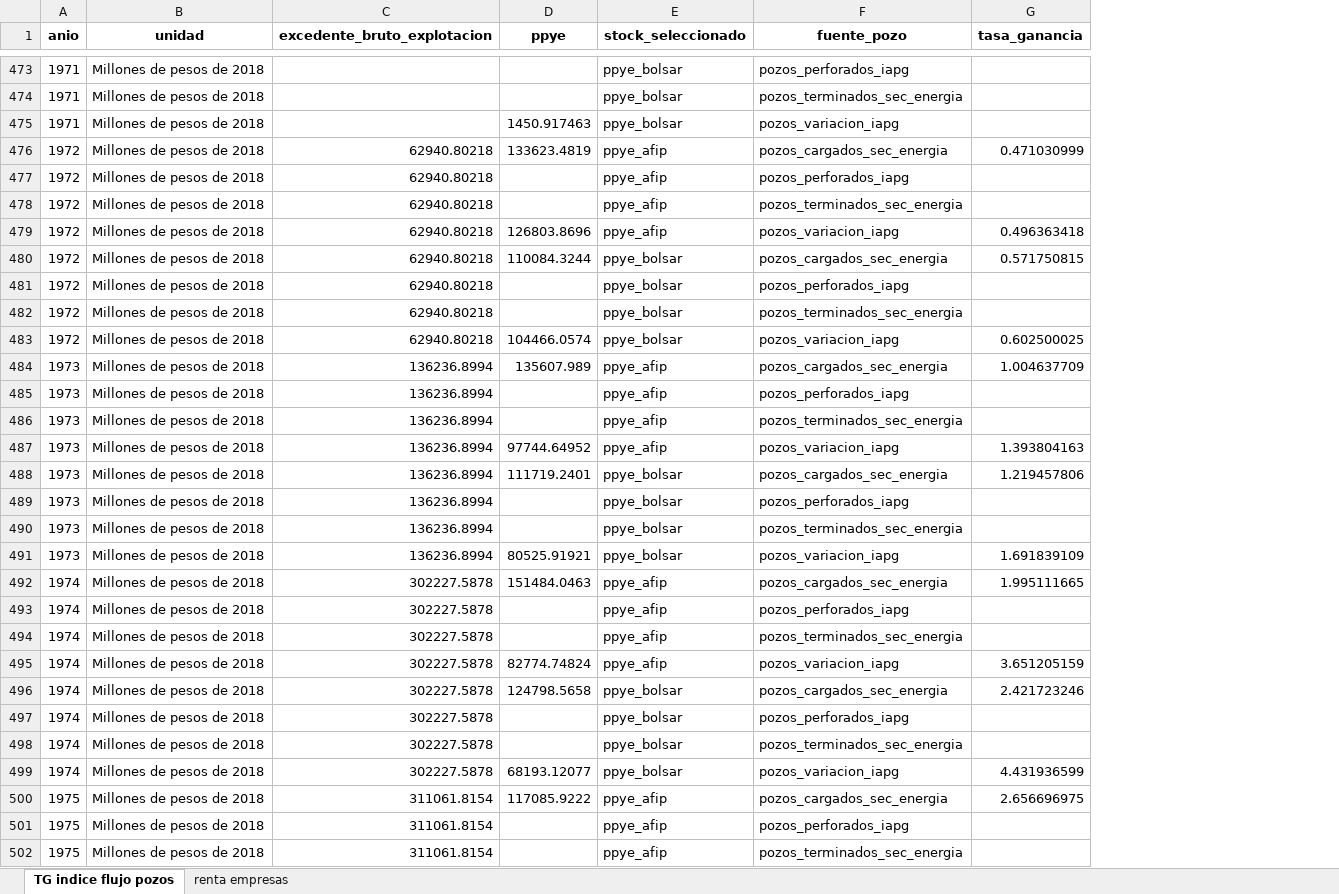
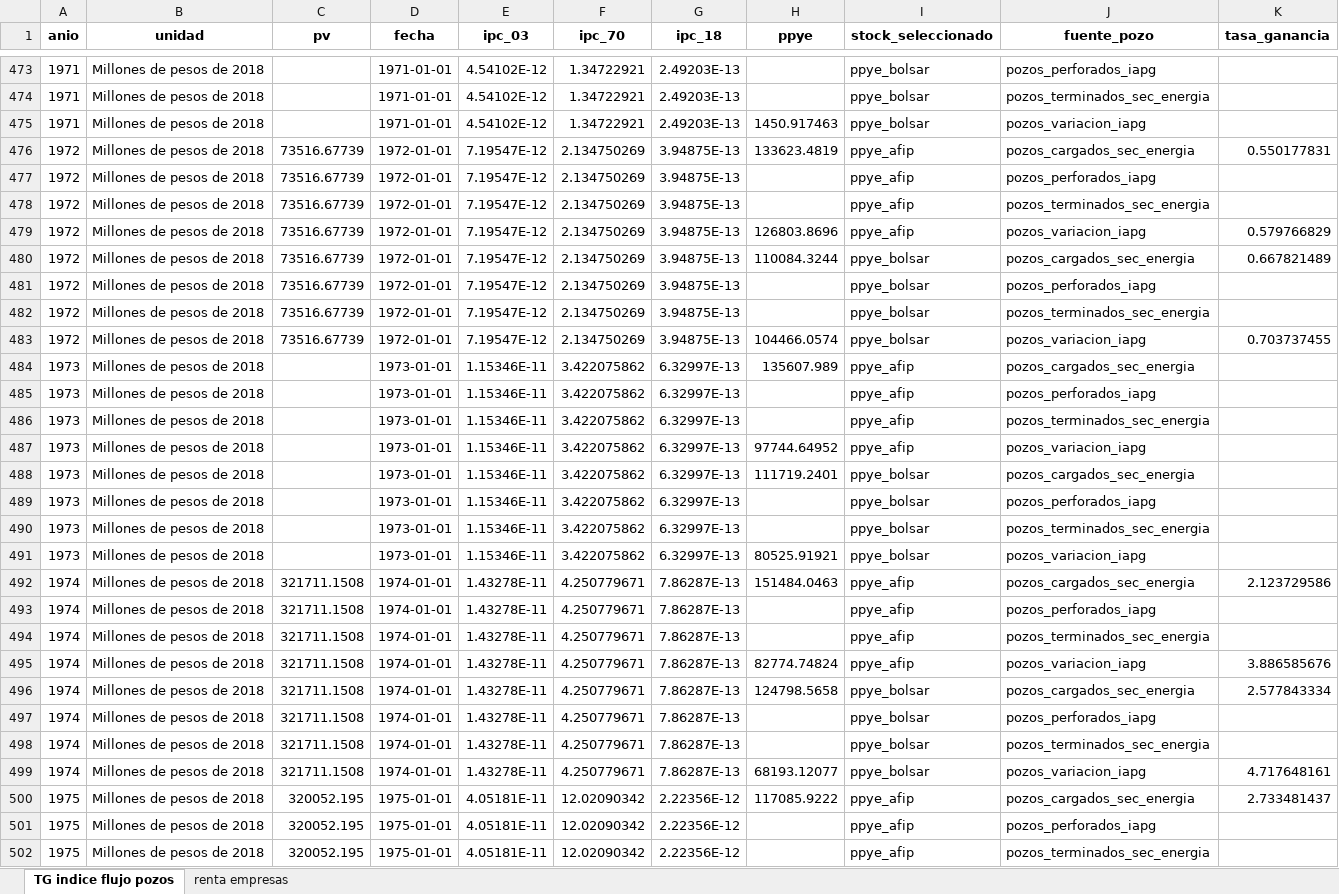
Before and after one commit to mateosuster/pioYPFConicet, an Excel workbook: analisis/resultados/argentina/tasa de ganancia y renta hidrocarburífera.xlsx, sheet TG indice flujo pozos, drawn as a sheet; only a part is shown, gaps mark what is left out; values as stored, in another font and other column widths than the file's, no borders; removed rows and columns are numbered as before the commit, all else as after; the diff covers the shown part only; the diff names each change by its address in the sheet, - before the commit and + after, or states it on an @@ line.

```diff
--- a/analisis/resultados/argentina/tasa de ganancia y renta hidrocarburífera.xlsx (sheet TG indice flujo pozos)
+++ b/analisis/resultados/argentina/tasa de ganancia y renta hidrocarburífera.xlsx (sheet TG indice flujo pozos)
-column C (excedente_bruto_explotacion), rows 476-502: 62940.80218 | 62940.80218 | 62940.80218 | 62940.80218 | 62940.80218 | 62940.80218 | 62940.80218 | 62940.80218 | 136236.8994 | 136236.8994 | 136236.8994 | 136236.8994 | 136236.8994 | 136236.8994 | 136236.8994 | 136236.8994 | 302227.5878 | 302227.5878 | 302227.5878 | 302227.5878 | 302227.5878 | 302227.5878 | 302227.5878 | 302227.5878 | 311061.8154 | 311061.8154 | 311061.8154
+column C (pv), rows 476-502: 73516.67739 | 73516.67739 | 73516.67739 | 73516.67739 | 73516.67739 | 73516.67739 | 73516.67739 | 73516.67739 |  |  |  |  |  |  |  |  | 321711.1508 | 321711.1508 | 321711.1508 | 321711.1508 | 321711.1508 | 321711.1508 | 321711.1508 | 321711.1508 | 320052.195 | 320052.195 | 320052.195
+column D (fecha), rows 473-502: 1971-01-01 | 1971-01-01 | 1971-01-01 | 1972-01-01 | 1972-01-01 | 1972-01-01 | 1972-01-01 | 1972-01-01 | 1972-01-01 | 1972-01-01 | 1972-01-01 | 1973-01-01 | 1973-01-01 | 1973-01-01 | 1973-01-01 | 1973-01-01 | 1973-01-01 | 1973-01-01 | 1973-01-01 | 1974-01-01 | 1974-01-01 | 1974-01-01 | 1974-01-01 | 1974-01-01 | 1974-01-01 | 1974-01-01 | 1974-01-01 | 1975-01-01 | 1975-01-01 | 1975-01-01
+column E (ipc_03), rows 473-502: 4.54102E-12 | 4.54102E-12 | 4.54102E-12 | 7.19547E-12 | 7.19547E-12 | 7.19547E-12 | 7.19547E-12 | 7.19547E-12 | 7.19547E-12 | 7.19547E-12 | 7.19547E-12 | 1.15346E-11 | 1.15346E-11 | 1.15346E-11 | 1.15346E-11 | 1.15346E-11 | 1.15346E-11 | 1.15346E-11 | 1.15346E-11 | 1.43278E-11 | 1.43278E-11 | 1.43278E-11 | 1.43278E-11 | 1.43278E-11 | 1.43278E-11 | 1.43278E-11 | 1.43278E-11 | 4.05181E-11 | 4.05181E-11 | 4.05181E-11
+column F (ipc_70), rows 473-502: 1.34722921 | 1.34722921 | 1.34722921 | 2.134750269 | 2.134750269 | 2.134750269 | 2.134750269 | 2.134750269 | 2.134750269 | 2.134750269 | 2.134750269 | 3.422075862 | 3.422075862 | 3.422075862 | 3.422075862 | 3.422075862 | 3.422075862 | 3.422075862 | 3.422075862 | 4.250779671 | 4.250779671 | 4.250779671 | 4.250779671 | 4.250779671 | 4.250779671 | 4.250779671 | 4.250779671 | 12.02090342 | 12.02090342 | 12.02090342
+column G (ipc_18), rows 473-502: 2.49203E-13 | 2.49203E-13 | 2.49203E-13 | 3.94875E-13 | 3.94875E-13 | 3.94875E-13 | 3.94875E-13 | 3.94875E-13 | 3.94875E-13 | 3.94875E-13 | 3.94875E-13 | 6.32997E-13 | 6.32997E-13 | 6.32997E-13 | 6.32997E-13 | 6.32997E-13 | 6.32997E-13 | 6.32997E-13 | 6.32997E-13 | 7.86287E-13 | 7.86287E-13 | 7.86287E-13 | 7.86287E-13 | 7.86287E-13 | 7.86287E-13 | 7.86287E-13 | 7.86287E-13 | 2.22356E-12 | 2.22356E-12 | 2.22356E-12
-K476 (tasa_ganancia): 0.471030999
+K476 (tasa_ganancia): 0.550177831
-K479 (tasa_ganancia): 0.496363418
+K479 (tasa_ganancia): 0.579766829
-K480 (tasa_ganancia): 0.571750815
+K480 (tasa_ganancia): 0.667821489
-K483 (tasa_ganancia): 0.602500025
+K483 (tasa_ganancia): 0.703737455
-K484 (tasa_ganancia): 1.004637709
+K484 (tasa_ganancia): (empty)
-K487 (tasa_ganancia): 1.393804163
+K487 (tasa_ganancia): (empty)
-K488 (tasa_ganancia): 1.219457806
+K488 (tasa_ganancia): (empty)
-K491 (tasa_ganancia): 1.691839109
+K491 (tasa_ganancia): (empty)
-K492 (tasa_ganancia): 1.995111665
+K492 (tasa_ganancia): 2.123729586
-K495 (tasa_ganancia): 3.651205159
+K495 (tasa_ganancia): 3.886585676
-K496 (tasa_ganancia): 2.421723246
+K496 (tasa_ganancia): 2.577843334
-K499 (tasa_ganancia): 4.431936599
+K499 (tasa_ganancia): 4.717648161
-K500 (tasa_ganancia): 2.656696975
+K500 (tasa_ganancia): 2.733481437
```
Also changed, not shown: 233 edited cells elsewhere in this sheet, sheet renta empresas, analisis/resultados/argentina/costos.xlsx, analisis/resultados/argentina/pozos.xlsx, 8 other files.
